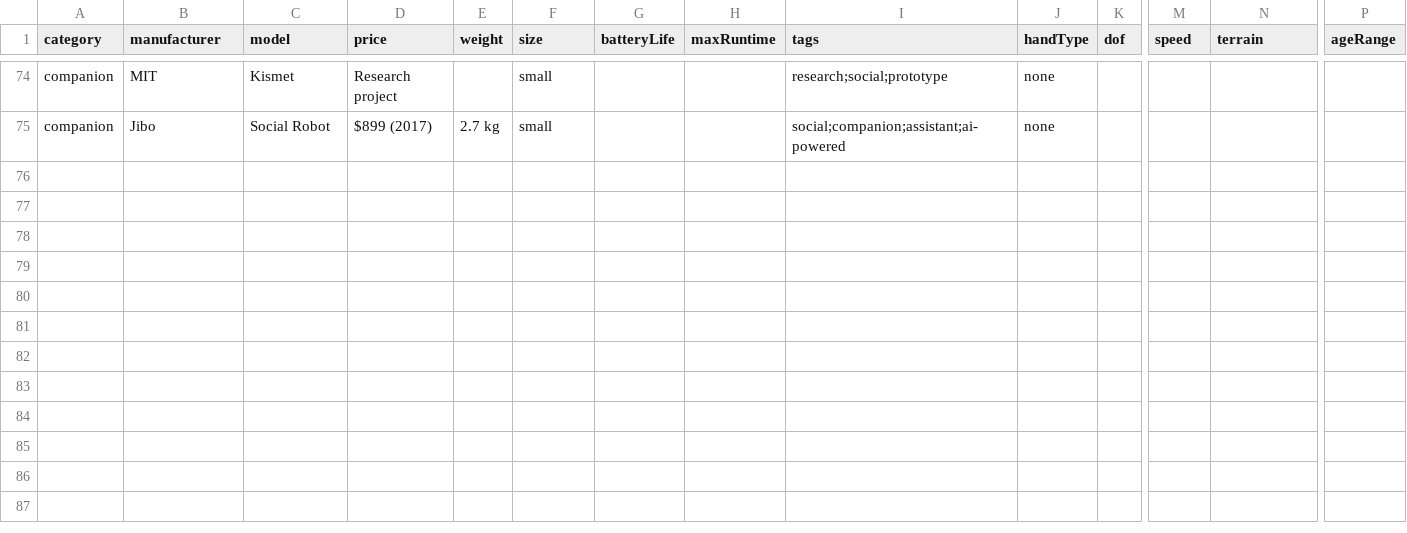
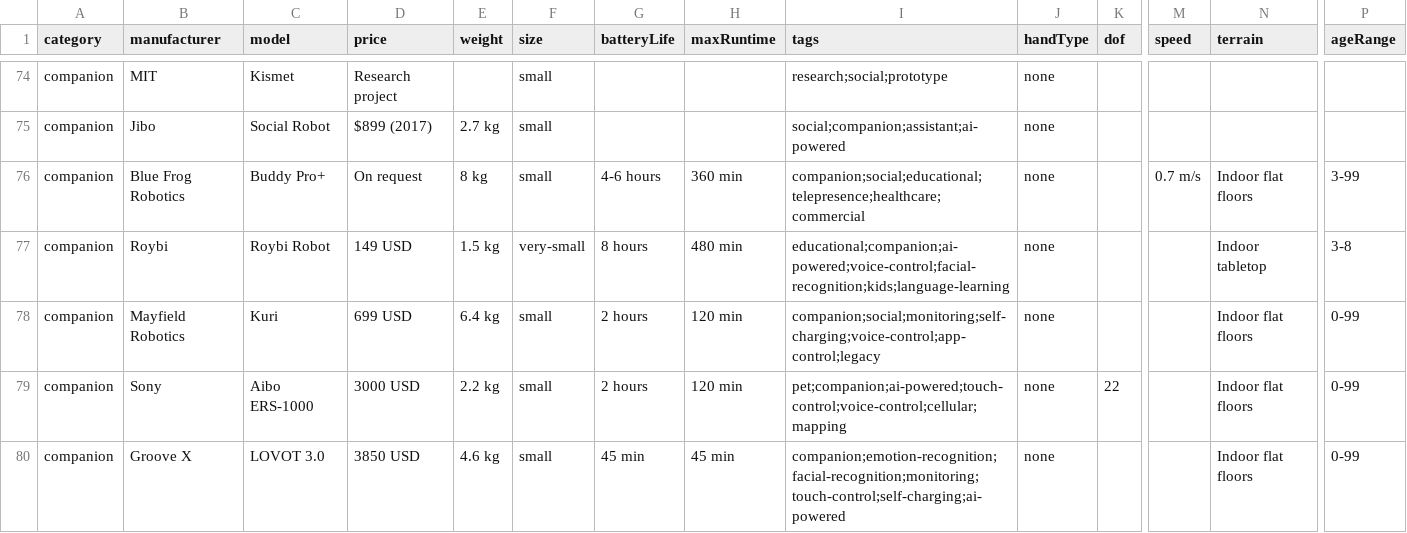
Before and after one commit to Huskynarr/robotics-directory, a CSV file: data/companion.csv, drawn as a sheet; only a part is shown, gaps mark what is left out; rows hold the shown columns only; the diff names each change by its address in the sheet, - before the commit and + after, or states it on an @@ line.

Commit message:
feat: add 31 new and classic robots across all categories

```diff
--- a/data/companion.csv
+++ b/data/companion.csv
+row 76: companion | Blue Frog Robotics | Buddy Pro+ | On request | 8 kg | small | 4-6 hours | 360 min | companion;social;educational;telepresence;healthcare;commercial | none |  | 0.7 m/s | Indoor flat floors | 3-99
+row 77: companion | Roybi | Roybi Robot | 149 USD | 1.5 kg | very-small | 8 hours | 480 min | educational;companion;ai-powered;voice-control;facial-recognition;kids;language-learning | none |  |  | Indoor tabletop | 3-8
+row 78: companion | Mayfield Robotics | Kuri | 699 USD | 6.4 kg | small | 2 hours | 120 min | companion;social;monitoring;self-charging;voice-control;app-control;legacy | none |  |  | Indoor flat floors | 0-99
+row 79: companion | Sony | Aibo ERS-1000 | 3000 USD | 2.2 kg | small | 2 hours | 120 min | pet;companion;ai-powered;touch-control;voice-control;cellular;mapping | none | 22 |  | Indoor flat floors | 0-99
+row 80: companion | Groove X | LOVOT 3.0 | 3850 USD | 4.6 kg | small | 45 min | 45 min | companion;emotion-recognition;facial-recognition;monitoring;touch-control;self-charging;ai-powered | none |  |  | Indoor flat floors | 0-99
```
Also changed, not shown: data/cleaning.csv, data/educational.csv, 4 other files.
